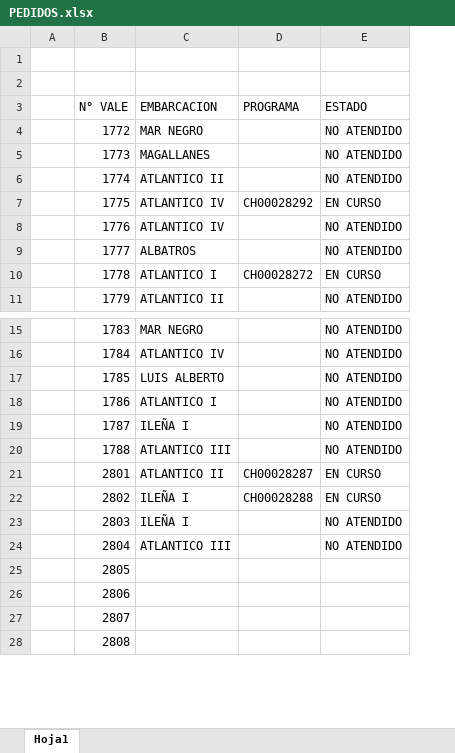
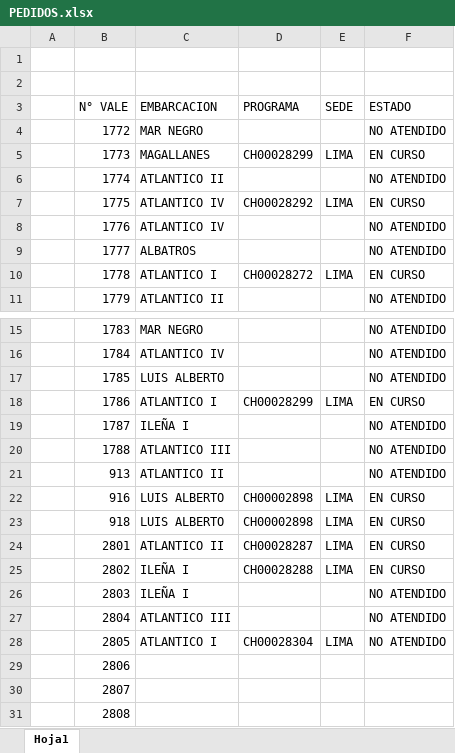
Before and after one commit to Kvnex/PEDIDO-MATERIALES, an Excel workbook: PEDIDOS.xlsx, sheet Hoja1, drawn as a sheet; only a part is shown, gaps mark what is left out; values as stored, in another font and other column widths than the file's, no borders; addresses are those after the commit; the diff names each change by its address in the sheet, - before the commit and + after, or states it on an @@ line.

Commit message:
Add files via upload

```diff
--- a/PEDIDOS.xlsx (sheet Hoja1)
+++ b/PEDIDOS.xlsx (sheet Hoja1)
+column E (SEDE), rows 5-10: LIMA |  | LIMA |  |  | LIMA; row 18: LIMA; rows 24-28: LIMA | LIMA |  |  | LIMA
-D5 (PROGRAMA): (empty)
+D5 (PROGRAMA): CH00028299
-F5 (ESTADO): NO ATENDIDO
+F5 (ESTADO): EN CURSO
-D18 (PROGRAMA): (empty)
+D18 (PROGRAMA): CH00028299
-F18 (ESTADO): NO ATENDIDO
+F18 (ESTADO): EN CURSO
+row 21:  | 913 | ATLANTICO II |  |  | NO ATENDIDO
+row 22:  | 916 | LUIS ALBERTO | CH00002898 | LIMA | EN CURSO
+row 23:  | 918 | LUIS ALBERTO | CH00002898 | LIMA | EN CURSO
-C28 (EMBARCACION): (empty)
+C28 (EMBARCACION): ATLANTICO I
-D28 (PROGRAMA): (empty)
+D28 (PROGRAMA): CH00028304
-F28 (ESTADO): (empty)
+F28 (ESTADO): NO ATENDIDO
```
